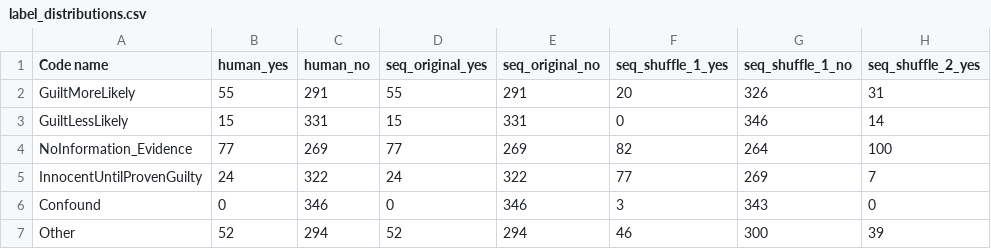
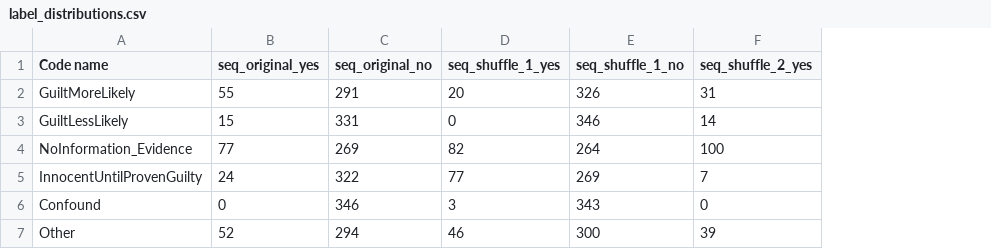
Before and after one commit to ninenine-9/txtgenNEW, a CSV file: experiments/v2/permutations/adjusted_codebook/label_distributions.csv, drawn as a sheet; only a part is shown; the diff names each change by its address in the sheet, - before the commit and + after, or states it on an @@ line.

```diff
--- a/experiments/v2/permutations/adjusted_codebook/label_distributions.csv
+++ b/experiments/v2/permutations/adjusted_codebook/label_distributions.csv
-column B (human_yes), rows 2-7: 55 | 15 | 77 | 24 | 0 | 52
-column C (human_no), rows 2-7: 291 | 331 | 269 | 322 | 346 | 294
```
